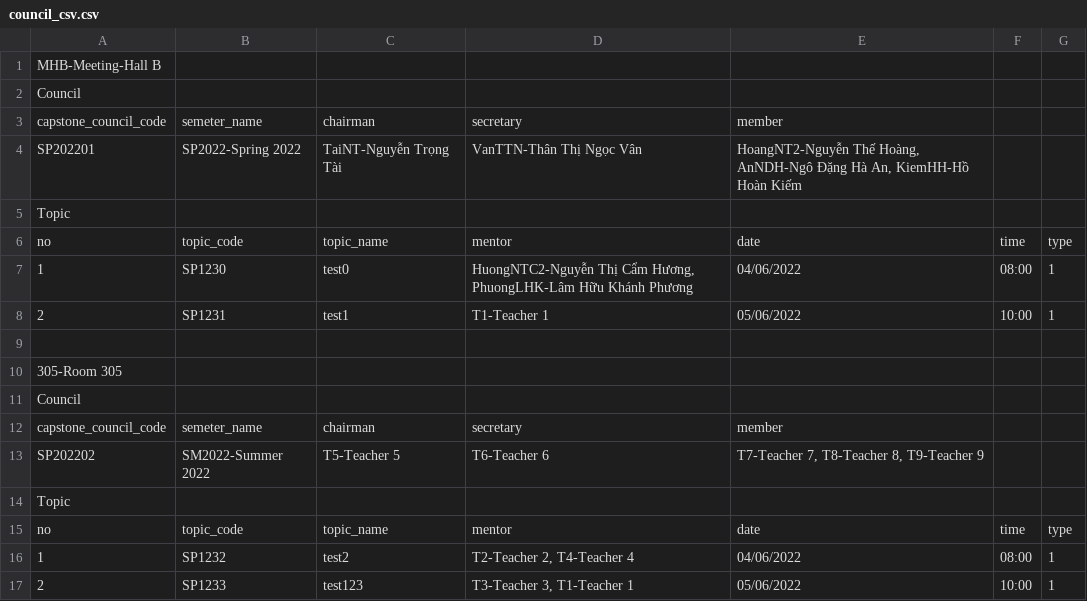
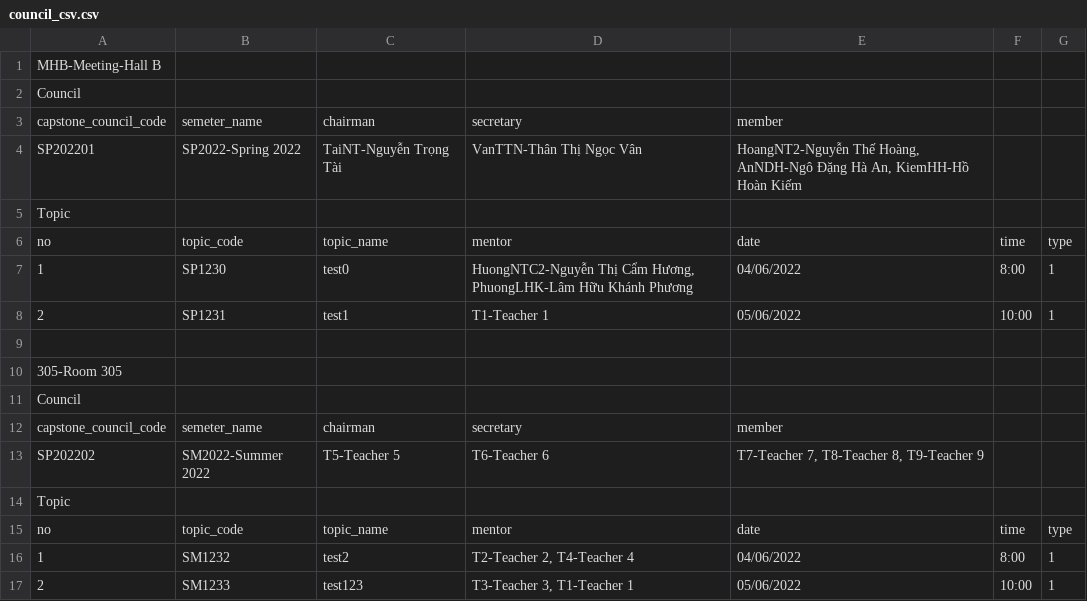
Before and after one commit to ThanThanhDuy/se_capstone_project_management, a CSV file: src/csv_example/council_csv.csv, drawn as a sheet; the diff names each change by its address in the sheet, - before the commit and + after, or states it on an @@ line.

```diff
--- a/src/csv_example/council_csv.csv
+++ b/src/csv_example/council_csv.csv
-F7: 08:00
+F7: 8:00
-B16: SP1232
+B16: SM1232
-F16: 08:00
+F16: 8:00
-B17: SP1233
+B17: SM1233
```
Also changed, not shown: src/csv_example/team_csv.csv, src/csv_example/team_csv_2.csv, 27 other files.
